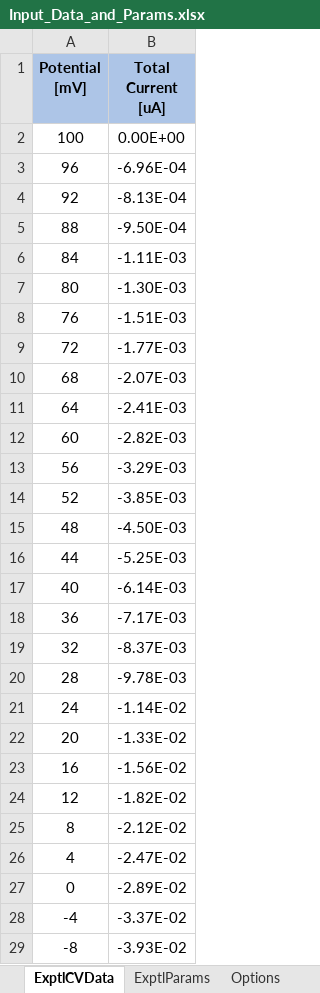
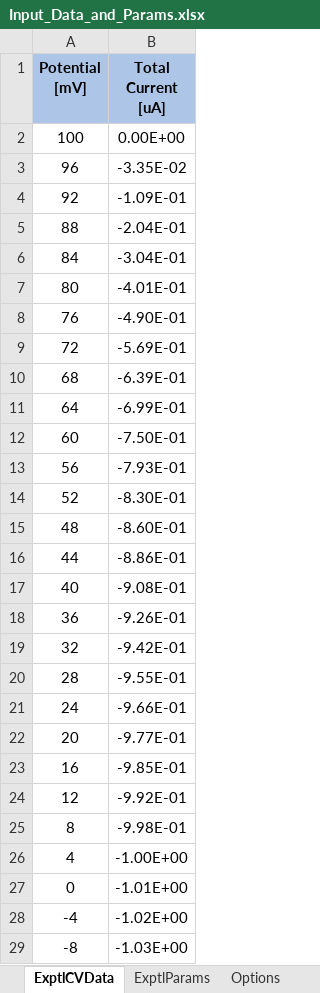
Before and after one commit to DLBuesen/cv-sim-ec-prime-film, an Excel workbook: project/windows10/Input_Data_and_Params.xlsx, sheet ExptlCVData, drawn as a sheet; only a part is shown; values as stored, in another font and other column widths than the file's, no borders; the diff covers the shown part only; the diff names each change by its address in the sheet, - before the commit and + after, or states it on an @@ line.

```diff
--- a/project/windows10/Input_Data_and_Params.xlsx (sheet ExptlCVData)
+++ b/project/windows10/Input_Data_and_Params.xlsx (sheet ExptlCVData)
-B3 (Total Current [uA]): -6.96E-04
+B3 (Total Current [uA]): -3.35E-02
-B4 (Total Current [uA]): -8.13E-04
+B4 (Total Current [uA]): -1.09E-01
-B5 (Total Current [uA]): -9.50E-04
+B5 (Total Current [uA]): -2.04E-01
-B6 (Total Current [uA]): -1.11E-03
+B6 (Total Current [uA]): -3.04E-01
-B7 (Total Current [uA]): -1.30E-03
+B7 (Total Current [uA]): -4.01E-01
-B8 (Total Current [uA]): -1.51E-03
+B8 (Total Current [uA]): -4.90E-01
-B9 (Total Current [uA]): -1.77E-03
+B9 (Total Current [uA]): -5.69E-01
-B10 (Total Current [uA]): -2.07E-03
+B10 (Total Current [uA]): -6.39E-01
-B11 (Total Current [uA]): -2.41E-03
+B11 (Total Current [uA]): -6.99E-01
-B12 (Total Current [uA]): -2.82E-03
+B12 (Total Current [uA]): -7.50E-01
-B13 (Total Current [uA]): -3.29E-03
+B13 (Total Current [uA]): -7.93E-01
-B14 (Total Current [uA]): -3.85E-03
+B14 (Total Current [uA]): -8.30E-01
-B15 (Total Current [uA]): -4.50E-03
+B15 (Total Current [uA]): -8.60E-01
-B16 (Total Current [uA]): -5.25E-03
+B16 (Total Current [uA]): -8.86E-01
-B17 (Total Current [uA]): -6.14E-03
+B17 (Total Current [uA]): -9.08E-01
-B18 (Total Current [uA]): -7.17E-03
+B18 (Total Current [uA]): -9.26E-01
-B19 (Total Current [uA]): -8.37E-03
+B19 (Total Current [uA]): -9.42E-01
-B20 (Total Current [uA]): -9.78E-03
+B20 (Total Current [uA]): -9.55E-01
-B21 (Total Current [uA]): -1.14E-02
+B21 (Total Current [uA]): -9.66E-01
-B22 (Total Current [uA]): -1.33E-02
+B22 (Total Current [uA]): -9.77E-01
-B23 (Total Current [uA]): -1.56E-02
+B23 (Total Current [uA]): -9.85E-01
-B24 (Total Current [uA]): -1.82E-02
+B24 (Total Current [uA]): -9.92E-01
-B25 (Total Current [uA]): -2.12E-02
+B25 (Total Current [uA]): -9.98E-01
-B26 (Total Current [uA]): -2.47E-02
+B26 (Total Current [uA]): -1.00E+00
-B27 (Total Current [uA]): -2.89E-02
+B27 (Total Current [uA]): -1.01E+00
-B28 (Total Current [uA]): -3.37E-02
+B28 (Total Current [uA]): -1.02E+00
-B29 (Total Current [uA]): -3.93E-02
+B29 (Total Current [uA]): -1.03E+00
```
Also changed, not shown: 248 edited cells elsewhere in this sheet, sheet ExptlParams, sheet Options, 5 other files.
